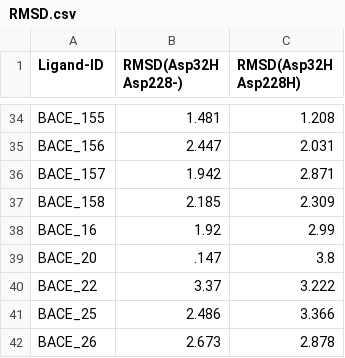
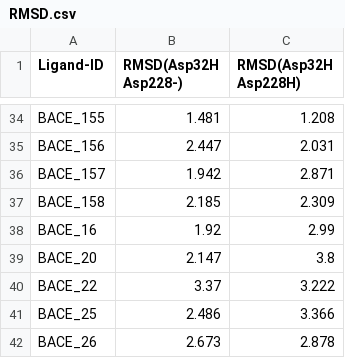
Before and after one commit to MobleyLab/D3R-2018-AutoDock-MMGBSA, a CSV file: RMSD.csv, drawn as a sheet; only a part is shown, gaps mark what is left out.

Commit message:
Update RMSD.csv

```diff
--- a/RMSD.csv
+++ b/RMSD.csv
@@ -38,3 +38,3 @@ BACE_158,2.185,2.309
 BACE_16,1.92,2.99
-BACE_20,.147,3.8
+BACE_20,2.147,3.8
 BACE_22,3.37,3.222
```
